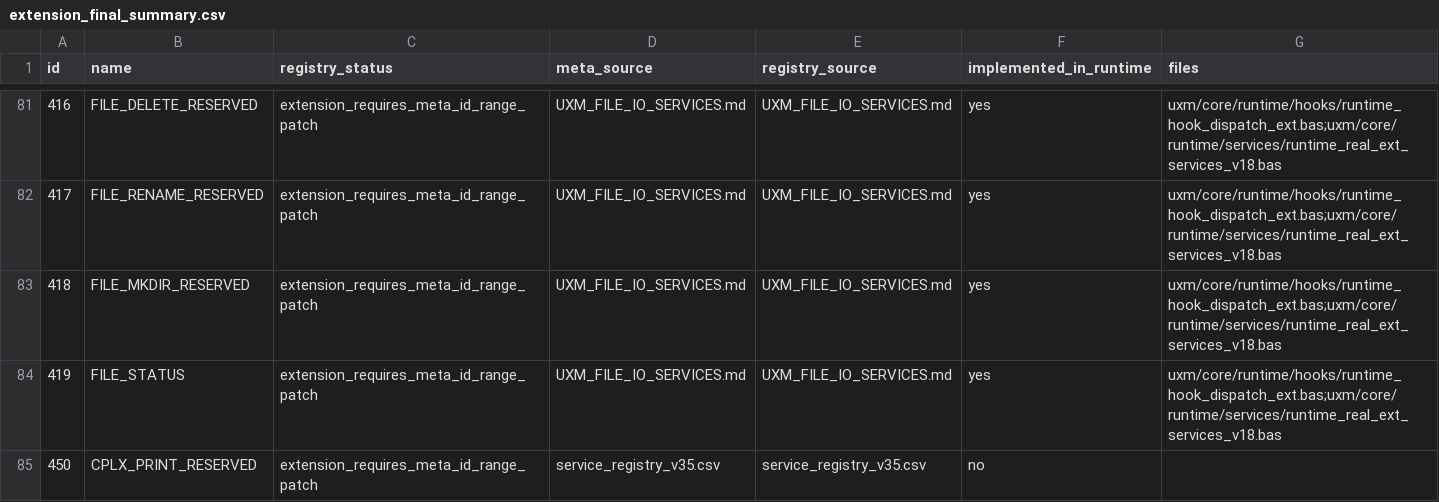
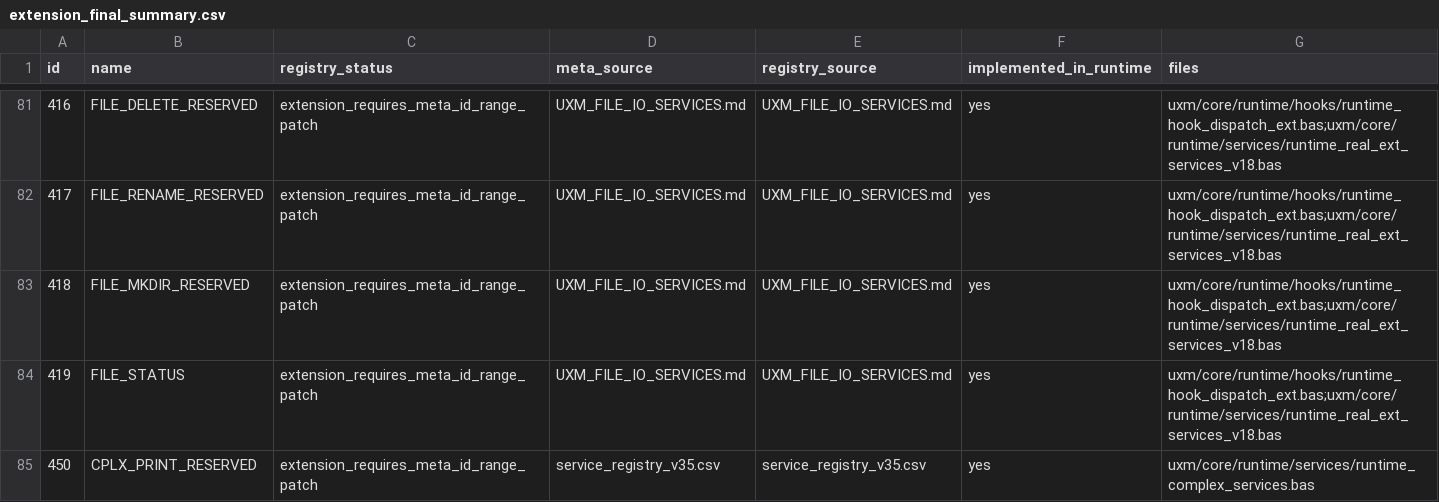
Before and after one commit to metedinler/uxm_v33, a CSV file: reports/extension_final_summary.csv, drawn as a sheet; only a part is shown, gaps mark what is left out.

```diff
--- a/reports/extension_final_summary.csv
+++ b/reports/extension_final_summary.csv
@@ -84,2 +84,2 @@ id,name,registry_status,meta_source,registry_source,implemented_in_runtime,files
 419,FILE_STATUS,extension_requires_meta_id_range_patch,UXM_FILE_IO_SERVICES.md,UXM_FILE_IO_SERVICES.md,yes,uxm/core/runtime/hooks/runtime_hook_dispatch_ext.bas;uxm/core/runtime/services/runtime_real_ext_services_v18.bas
-450,CPLX_PRINT_RESERVED,extension_requires_meta_id_range_patch,service_registry_v35.csv,service_registry_v35.csv,no,
+450,CPLX_PRINT_RESERVED,extension_requires_meta_id_range_patch,service_registry_v35.csv,service_registry_v35.csv,yes,uxm/core/runtime/services/runtime_complex_services.bas
```
Also changed, not shown: reports/extension_case_finds.csv, 1 other file.
